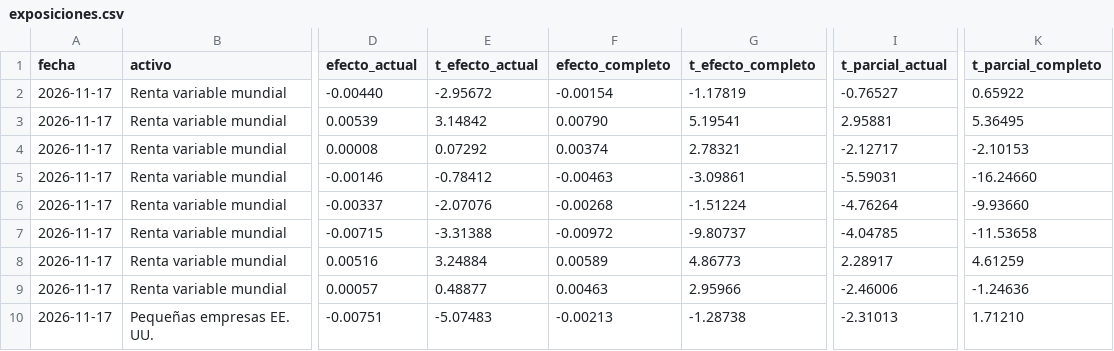
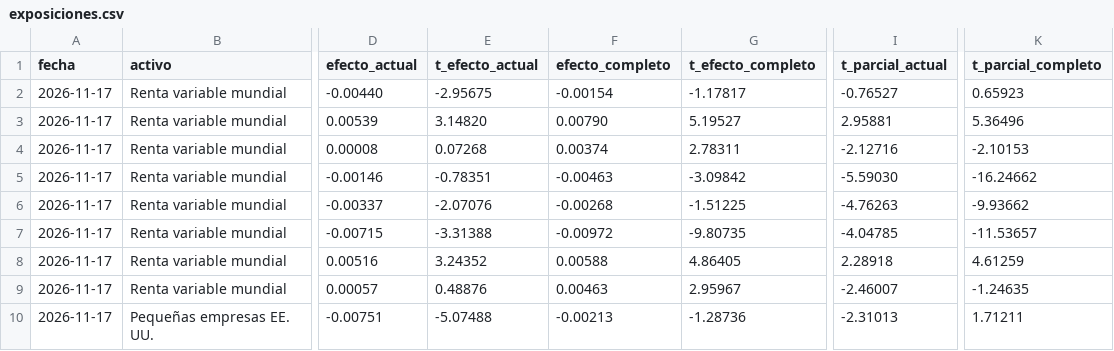
Before and after one commit to iyantp/asistente-financiero, a CSV file: analisis/exposiciones.csv, drawn as a sheet; only a part is shown, gaps mark what is left out; the diff covers the shown part only; the diff names each change by its address in the sheet, - before the commit and + after, or states it on an @@ line.

```diff
--- a/analisis/exposiciones.csv
+++ b/analisis/exposiciones.csv
-E2 (t_efecto_actual): -2.95672
+E2 (t_efecto_actual): -2.95675
-G2 (t_efecto_completo): -1.17819
+G2 (t_efecto_completo): -1.17817
-K2 (t_parcial_completo): 0.65922
+K2 (t_parcial_completo): 0.65923
-E3 (t_efecto_actual): 3.14842
+E3 (t_efecto_actual): 3.14820
-G3 (t_efecto_completo): 5.19541
+G3 (t_efecto_completo): 5.19527
-K3 (t_parcial_completo): 5.36495
+K3 (t_parcial_completo): 5.36496
-E4 (t_efecto_actual): 0.07292
+E4 (t_efecto_actual): 0.07268
-G4 (t_efecto_completo): 2.78321
+G4 (t_efecto_completo): 2.78311
-I4 (t_parcial_actual): -2.12717
+I4 (t_parcial_actual): -2.12716
-E5 (t_efecto_actual): -0.78412
+E5 (t_efecto_actual): -0.78351
-G5 (t_efecto_completo): -3.09861
+G5 (t_efecto_completo): -3.09842
-I5 (t_parcial_actual): -5.59031
+I5 (t_parcial_actual): -5.59030
-K5 (t_parcial_completo): -16.24660
+K5 (t_parcial_completo): -16.24662
-G6 (t_efecto_completo): -1.51224
+G6 (t_efecto_completo): -1.51225
-I6 (t_parcial_actual): -4.76264
+I6 (t_parcial_actual): -4.76263
-K6 (t_parcial_completo): -9.93660
+K6 (t_parcial_completo): -9.93662
-G7 (t_efecto_completo): -9.80737
+G7 (t_efecto_completo): -9.80735
-K7 (t_parcial_completo): -11.53658
+K7 (t_parcial_completo): -11.53657
-E8 (t_efecto_actual): 3.24884
+E8 (t_efecto_actual): 3.24352
-F8 (efecto_completo): 0.00589
+F8 (efecto_completo): 0.00588
-G8 (t_efecto_completo): 4.86773
+G8 (t_efecto_completo): 4.86405
-I8 (t_parcial_actual): 2.28917
+I8 (t_parcial_actual): 2.28918
-E9 (t_efecto_actual): 0.48877
+E9 (t_efecto_actual): 0.48876
-G9 (t_efecto_completo): 2.95966
+G9 (t_efecto_completo): 2.95967
-I9 (t_parcial_actual): -2.46006
+I9 (t_parcial_actual): -2.46007
-K9 (t_parcial_completo): -1.24636
+K9 (t_parcial_completo): -1.24635
-E10 (t_efecto_actual): -5.07483
+E10 (t_efecto_actual): -5.07488
-G10 (t_efecto_completo): -1.28738
+G10 (t_efecto_completo): -1.28736
-K10 (t_parcial_completo): 1.71210
+K10 (t_parcial_completo): 1.71211
```
Also changed, not shown: 118 edited cells elsewhere in this file, 3 other files.
